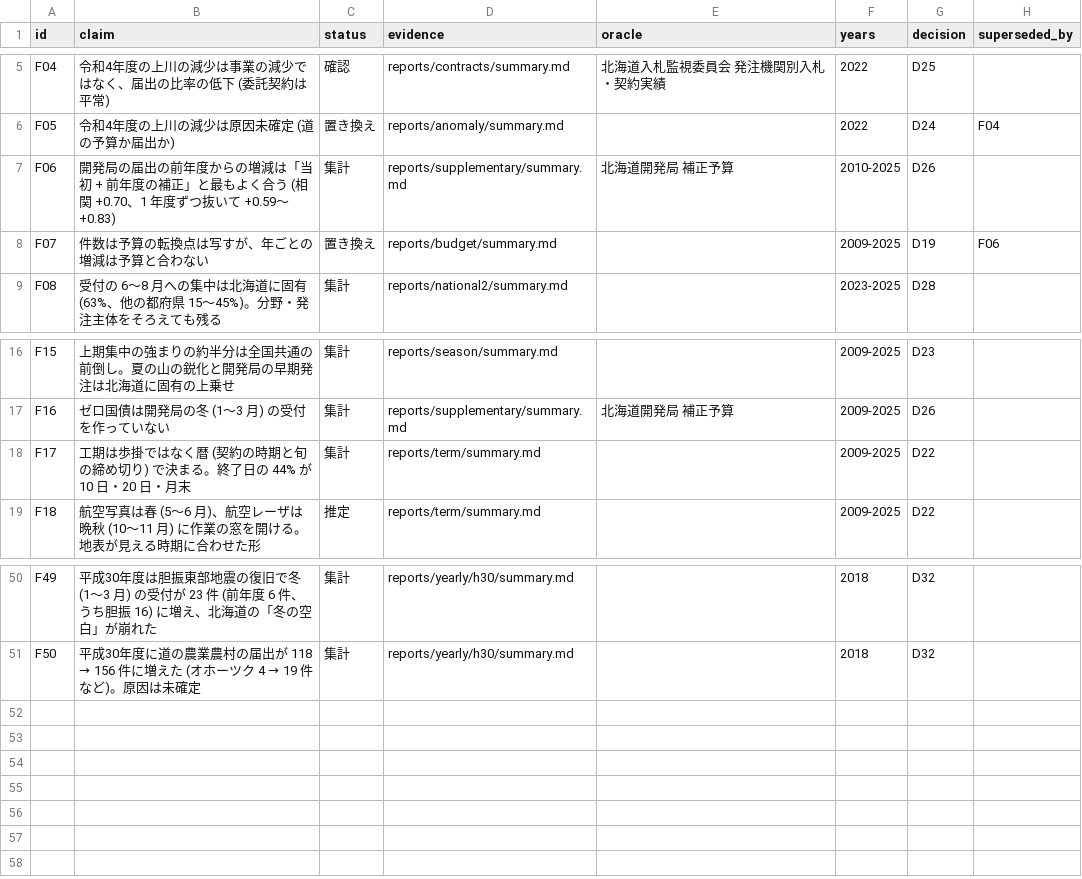
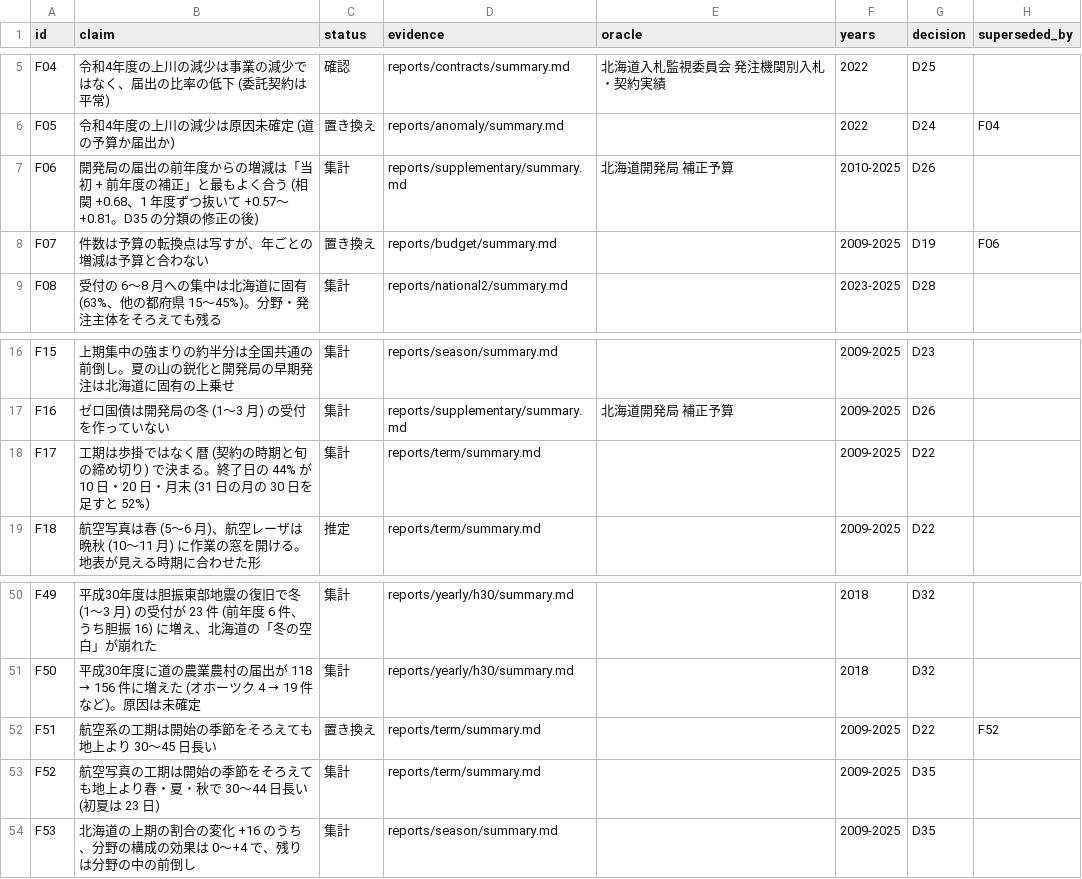
Before and after one commit to dwg7/do-survey, a CSV file: reports/findings.csv, drawn as a sheet; only a part is shown, gaps mark what is left out.

```diff
--- a/reports/findings.csv
+++ b/reports/findings.csv
@@ -6,3 +6,3 @@ F04,令和4年度の上川の減少は事業の減少ではなく、届出の比
 F05,令和4年度の上川の減少は原因未確定 (道の予算か届出か),置き換え,reports/anomaly/summary.md,,2022,D24,F04
-F06,開発局の届出の前年度からの増減は「当初 + 前年度の補正」と最もよく合う (相関 +0.70、1 年度ずつ抜いて +0.59〜+0.83),集計,reports/supplementary/summary.md,北海道開発局 補正予算,2010-2025,D26,
+F06,開発局の届出の前年度からの増減は「当初 + 前年度の補正」と最もよく合う (相関 +0.68、1 年度ずつ抜いて +0.57〜+0.81。D35 の分類の修正の後),集計,reports/supplementary/summary.md,北海道開発局 補正予算,2010-2025,D26,
 F07,件数は予算の転換点は写すが、年ごとの増減は予算と合わない,置き換え,reports/budget/summary.md,,2009-2025,D19,F06
@@ -17,3 +17,3 @@ F15,上期集中の強まりの約半分は全国共通の前倒し。夏の山
 F16,ゼロ国債は開発局の冬 (1〜3 月) の受付を作っていない,集計,reports/supplementary/summary.md,北海道開発局 補正予算,2009-2025,D26,
-F17,工期は歩掛ではなく暦 (契約の時期と旬の締め切り) で決まる。終了日の 44% が 10 日・20 日・月末,集計,reports/term/summary.md,,2009-2025,D22,
+F17,工期は歩掛ではなく暦 (契約の時期と旬の締め切り) で決まる。終了日の 44% が 10 日・20 日・月末 (31 日の月の 30 日を足すと 52%),集計,reports/term/summary.md,,2009-2025,D22,
 F18,航空写真は春 (5〜6 月)、航空レーザは晩秋 (10〜11 月) に作業の窓を開ける。地表が見える時期に合わせた形,推定,reports/term/summary.md,,2009-2025,D22,
@@ -51 +51,4 @@ F49,平成30年度は胆振東部地震の復旧で冬 (1〜3 月) の受付が
 F50,平成30年度に道の農業農村の届出が 118 → 156 件に増えた (オホーツク 4 → 19 件など)。原因は未確定,集計,reports/yearly/h30/summary.md,,2018,D32,
+F51,航空系の工期は開始の季節をそろえても地上より 30〜45 日長い,置き換え,reports/term/summary.md,,2009-2025,D22,F52
+F52,航空写真の工期は開始の季節をそろえても地上より春・夏・秋で 30〜44 日長い (初夏は 23 日),集計,reports/term/summary.md,,2009-2025,D35,
+F53,北海道の上期の割合の変化 +16 のうち、分野の構成の効果は 0〜+4 で、残りは分野の中の前倒し,集計,reports/season/summary.md,,2009-2025,D35,
```
Also changed, not shown: analysis/planner-rules.csv, reports/yearly/r04/checks.csv, 50 other files.
